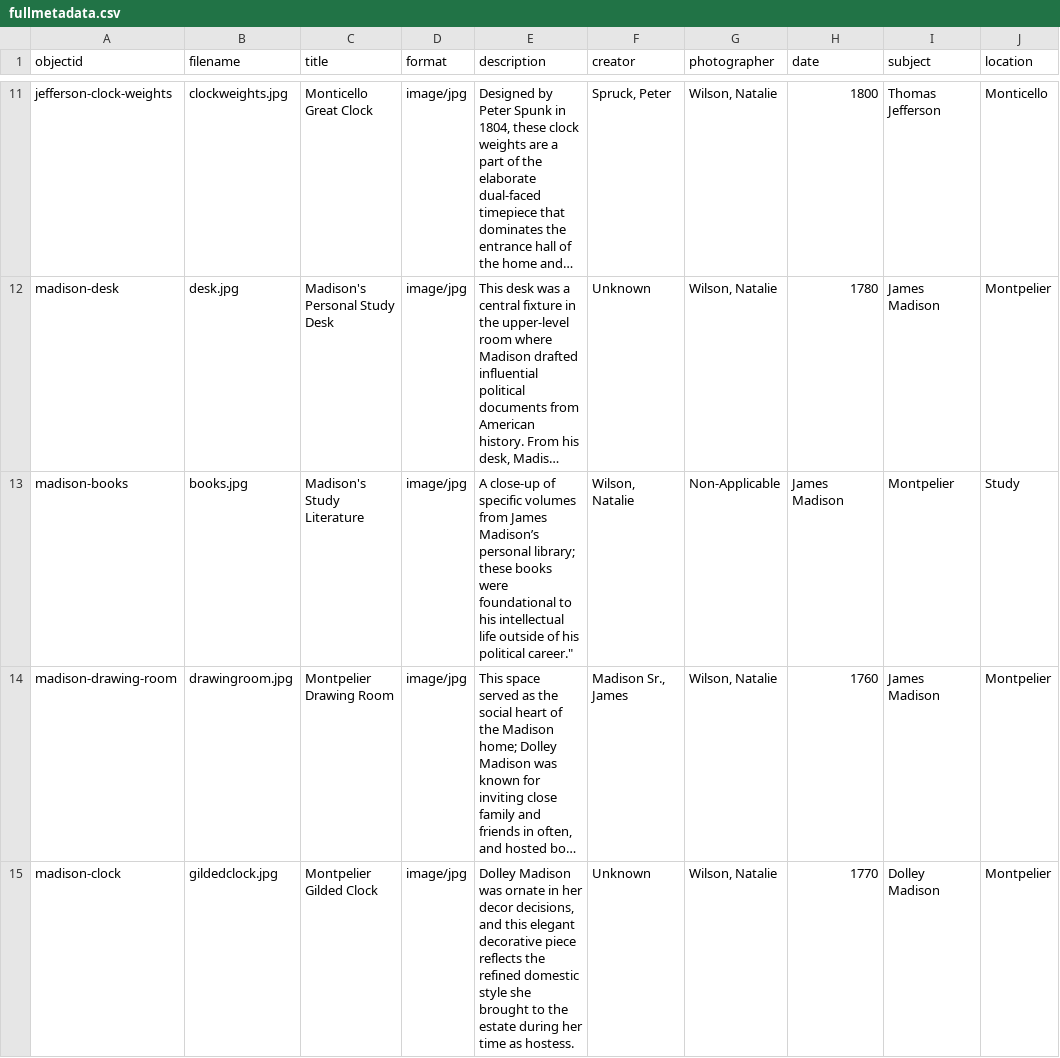
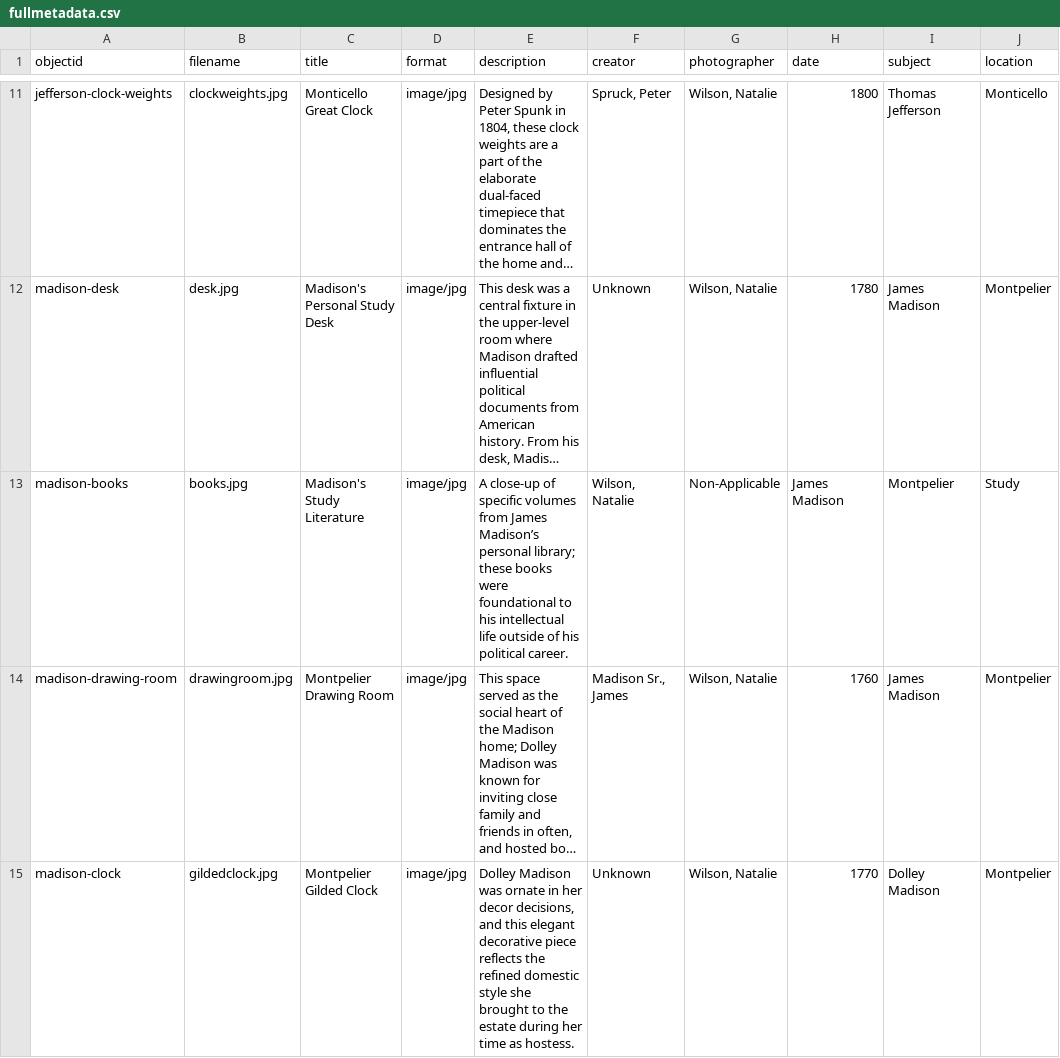
Before and after one commit to nwilson825/jefferson-madison, a CSV file: _data/fullmetadata.csv, drawn as a sheet; only a part is shown, gaps mark what is left out; long unchanged cells end in …; the diff names each change by its address in the sheet, - before the commit and + after, or states it on an @@ line.

Commit message:
Update fullmetadata.csv

```diff
--- a/_data/fullmetadata.csv
+++ b/_data/fullmetadata.csv
-E13 (description): …his political career."
+E13 (description): …his political career.
```
